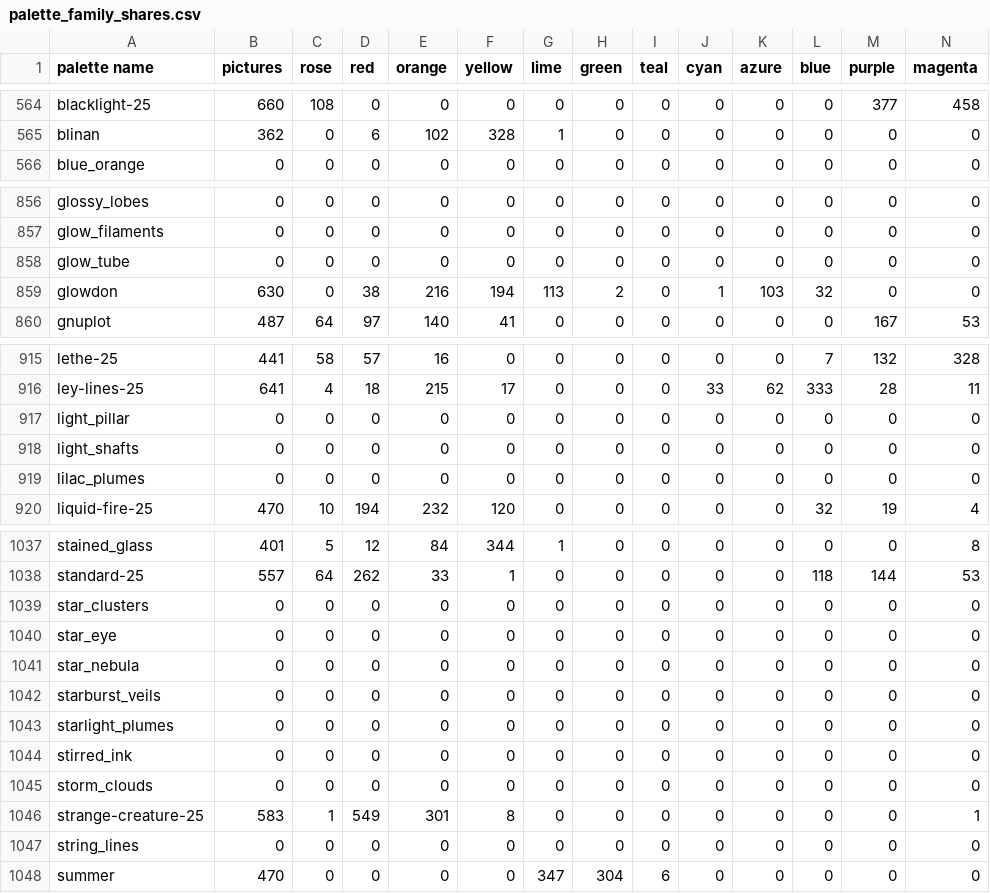
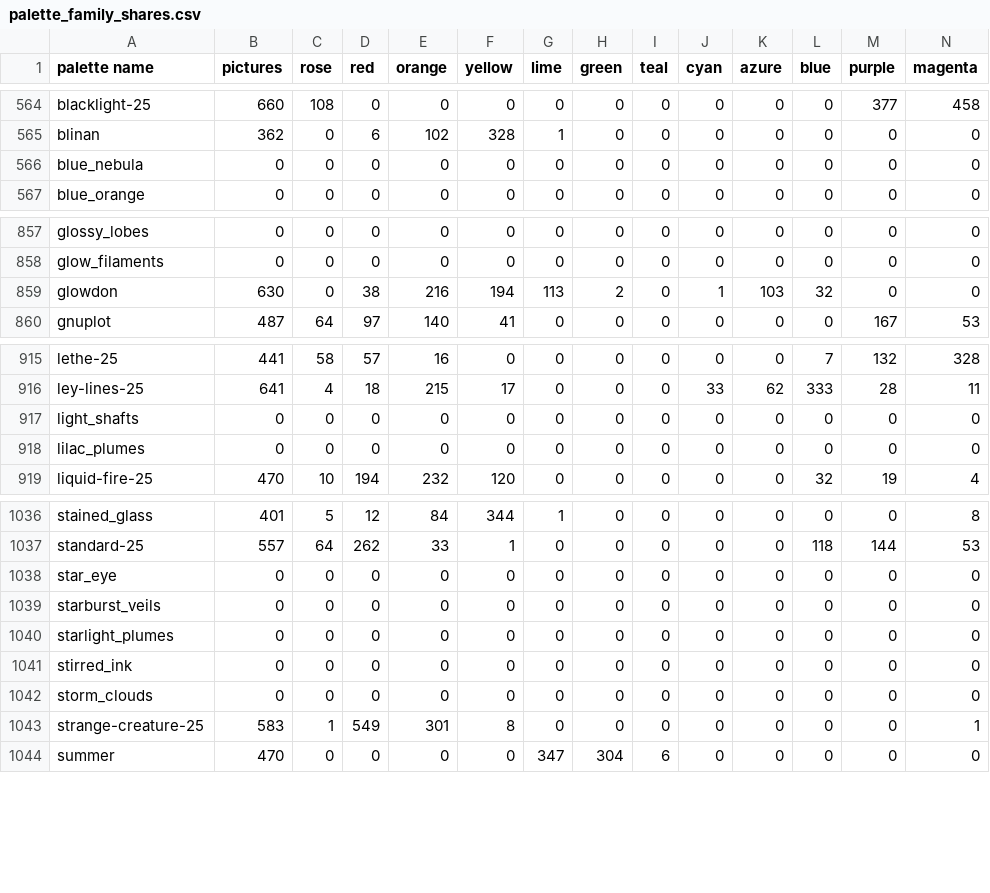
Before and after one commit to techmatt/fractal-wallpapers, a CSV file: data/palettes/palette_family_shares.csv, drawn as a sheet; only a part is shown, gaps mark what is left out.

```diff
--- a/data/palettes/palette_family_shares.csv
+++ b/data/palettes/palette_family_shares.csv
@@ -565,2 +565,3 @@ blacklight-25,660,108,0,0,0,0,0,0,0,0,0,377,458
 blinan,362,0,6,102,328,1,0,0,0,0,0,0,0
+blue_nebula,0,0,0,0,0,0,0,0,0,0,0,0,0
 blue_orange,0,0,0,0,0,0,0,0,0,0,0,0,0
@@ -857,3 +858,2 @@ glossy_lobes,0,0,0,0,0,0,0,0,0,0,0,0,0
 glow_filaments,0,0,0,0,0,0,0,0,0,0,0,0,0
-glow_tube,0,0,0,0,0,0,0,0,0,0,0,0,0
 glowdon,630,0,38,216,194,113,2,0,1,103,32,0,0
@@ -916,3 +916,2 @@ lethe-25,441,58,57,16,0,0,0,0,0,0,7,132,328
 ley-lines-25,641,4,18,215,17,0,0,0,33,62,333,28,11
-light_pillar,0,0,0,0,0,0,0,0,0,0,0,0,0
 light_shafts,0,0,0,0,0,0,0,0,0,0,0,0,0
@@ -1038,5 +1037,3 @@ stained_glass,401,5,12,84,344,1,0,0,0,0,0,0,8
 standard-25,557,64,262,33,1,0,0,0,0,0,118,144,53
-star_clusters,0,0,0,0,0,0,0,0,0,0,0,0,0
 star_eye,0,0,0,0,0,0,0,0,0,0,0,0,0
-star_nebula,0,0,0,0,0,0,0,0,0,0,0,0,0
 starburst_veils,0,0,0,0,0,0,0,0,0,0,0,0,0
@@ -1046,3 +1043,2 @@ storm_clouds,0,0,0,0,0,0,0,0,0,0,0,0,0
 strange-creature-25,583,1,549,301,8,0,0,0,0,0,0,0,1
-string_lines,0,0,0,0,0,0,0,0,0,0,0,0,0
 summer,470,0,0,0,0,347,304,6,0,0,0,0,0
```
Also changed, not shown: 16 other files.
